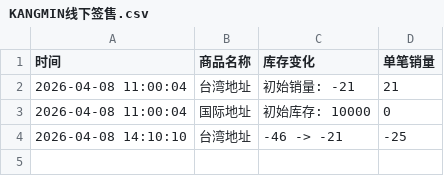
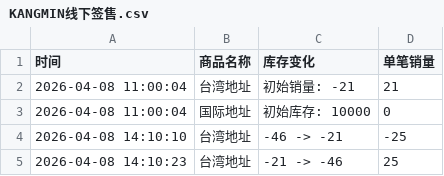
Before and after one commit to Juineii/kangmin_km0413, a CSV file: KANGMIN线下签售.csv, drawn as a sheet.

Commit message:
自动更新数据 2026-04-08 14:10:25

```diff
--- a/KANGMIN线下签售.csv
+++ b/KANGMIN线下签售.csv
@@ -4 +4,2 @@
 2026-04-08 14:10:10,台湾地址,-46 -> -21,-25
+2026-04-08 14:10:23,台湾地址,-21 -> -46,25
```
